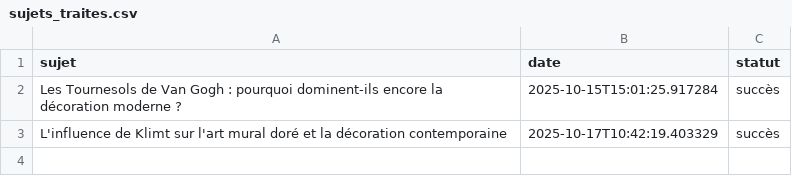
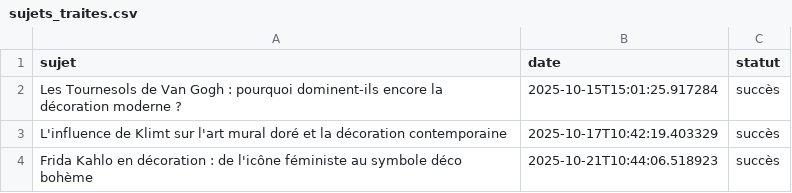
Before and after one commit to Metalosmose21/Artistes-celebres-1-, a CSV file: sujets_traites.csv, drawn as a sheet; the diff names each change by its address in the sheet, - before the commit and + after, or states it on an @@ line.

```diff
--- a/sujets_traites.csv
+++ b/sujets_traites.csv
+row 4: Frida Kahlo en décoration : de l'icône féministe au symbole déco bohème | 2025-10-21T10:44:06.518923 | succès
```
Also changed, not shown: sujets.csv.
